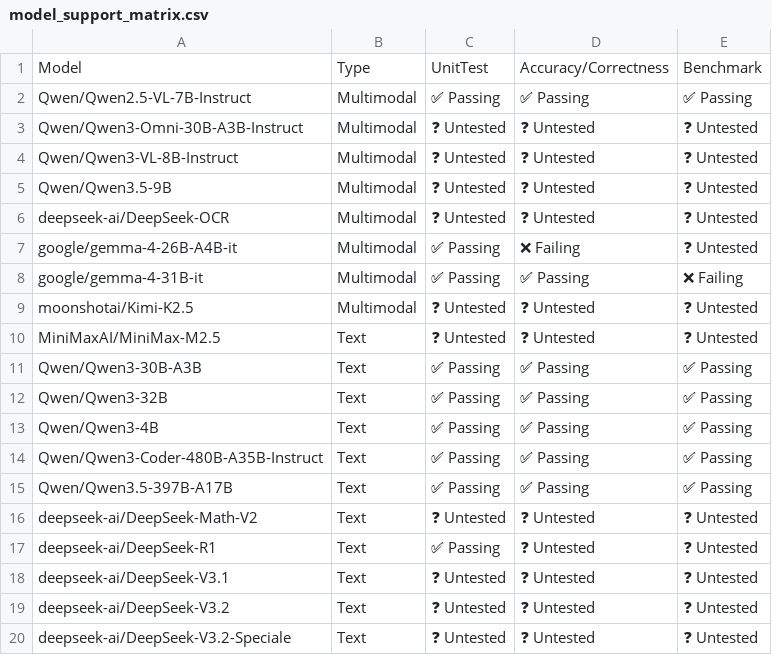
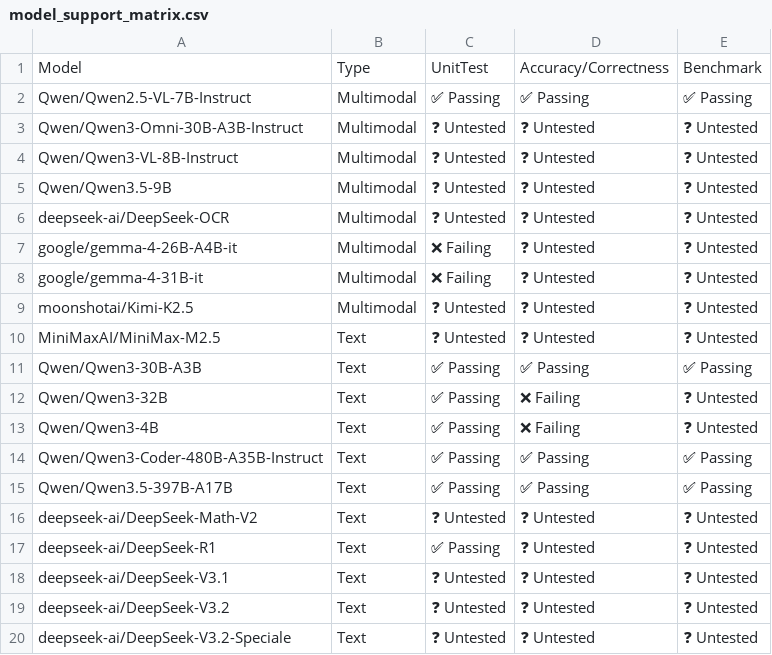
Before and after one commit to j-luwierski/vllm-tpu-inference-qwen4exp-mtp, a CSV file: tpu-interface/support_matrices/nightly/v7x/default/model_support_matrix.csv, drawn as a sheet; only a part is shown.

Commit message:
[skip ci] Update nightly support matrices (v6e/v7x)
Signed-off-by: Buildkite Bot <buildkite-bot@users.noreply.github.com>

```diff
--- a/tpu-interface/support_matrices/nightly/v7x/default/model_support_matrix.csv
+++ b/tpu-interface/support_matrices/nightly/v7x/default/model_support_matrix.csv
@@ -6,4 +6,4 @@ Model,Type,UnitTest,Accuracy/Correctness,Benchmark
 "deepseek-ai/DeepSeek-OCR",Multimodal,❓ Untested,❓ Untested,❓ Untested
-"google/gemma-4-26B-A4B-it",Multimodal,✅ Passing,❌ Failing,❓ Untested
-"google/gemma-4-31B-it",Multimodal,✅ Passing,✅ Passing,❌ Failing
+"google/gemma-4-26B-A4B-it",Multimodal,❌ Failing,❓ Untested,❓ Untested
+"google/gemma-4-31B-it",Multimodal,❌ Failing,❓ Untested,❓ Untested
 "moonshotai/Kimi-K2.5",Multimodal,❓ Untested,❓ Untested,❓ Untested
@@ -11,4 +11,4 @@ Model,Type,UnitTest,Accuracy/Correctness,Benchmark
 "Qwen/Qwen3-30B-A3B",Text,✅ Passing,✅ Passing,✅ Passing
-"Qwen/Qwen3-32B",Text,✅ Passing,✅ Passing,✅ Passing
-"Qwen/Qwen3-4B",Text,✅ Passing,✅ Passing,✅ Passing
+"Qwen/Qwen3-32B",Text,✅ Passing,❌ Failing,❓ Untested
+"Qwen/Qwen3-4B",Text,✅ Passing,❌ Failing,❓ Untested
 "Qwen/Qwen3-Coder-480B-A35B-Instruct",Text,✅ Passing,✅ Passing,✅ Passing
```
Also changed, not shown: tpu-interface/support_matrices/nightly/v6e/default/feature_support_matrix.csv, tpu-interface/support_matrices/nightly/v6e/default/model_support_matrix.csv, 1 other file.
